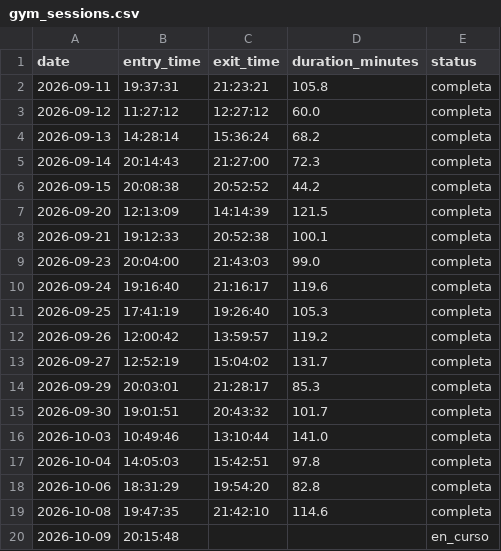
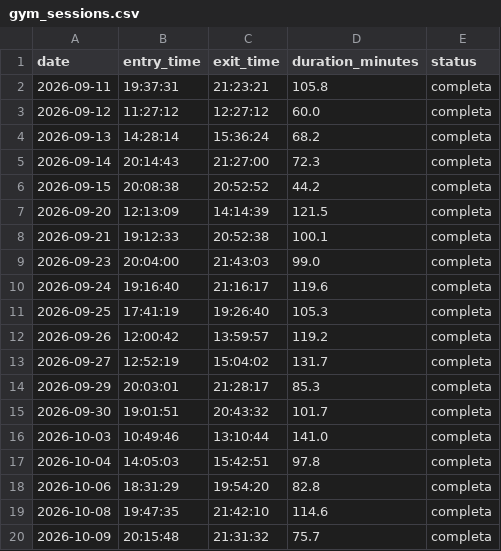
Before and after one commit to franciscolodi/GYM, a CSV file: data/gym_sessions.csv, drawn as a sheet.

Commit message:
chore: actualizar gym_sessions.csv [skip ci]

```diff
--- a/data/gym_sessions.csv
+++ b/data/gym_sessions.csv
@@ -19,2 +19,2 @@ date,entry_time,exit_time,duration_minutes,status
 2026-10-08,19:47:35,21:42:10,114.6,completa
-2026-10-09,20:15:48,,,en_curso
+2026-10-09,20:15:48,21:31:32,75.7,completa
```
